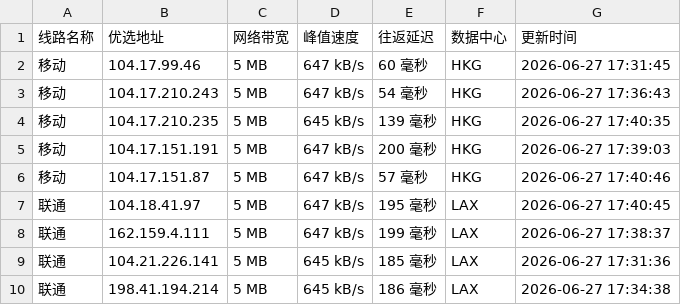
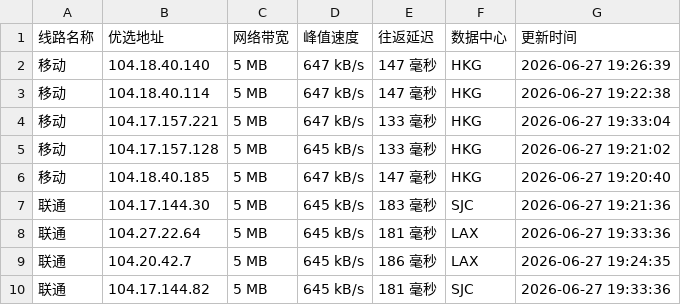
Before and after one commit to 748171997rui-afk/cfipyx, a CSV file: cfip.csv, drawn as a sheet; only a part is shown; the diff covers the shown part only.

```diff
--- a/cfip.csv
+++ b/cfip.csv
@@ -1,10 +1,10 @@
 线路名称,优选地址,网络带宽,峰值速度,往返延迟,数据中心,更新时间
-移动,104.17.99.46,5 MB,647 kB/s,60 毫秒,HKG,2026-06-27 17:31:45
-移动,104.17.210.243,5 MB,647 kB/s,54 毫秒,HKG,2026-06-27 17:36:43
-移动,104.17.210.235,5 MB,645 kB/s,139 毫秒,HKG,2026-06-27 17:40:35
-移动,104.17.151.191,5 MB,647 kB/s,200 毫秒,HKG,2026-06-27 17:39:03
-移动,104.17.151.87,5 MB,647 kB/s,57 毫秒,HKG,2026-06-27 17:40:46
-联通,104.18.41.97,5 MB,647 kB/s,195 毫秒,LAX,2026-06-27 17:40:45
-联通,162.159.4.111,5 MB,647 kB/s,199 毫秒,LAX,2026-06-27 17:38:37
-联通,104.21.226.141,5 MB,645 kB/s,185 毫秒,LAX,2026-06-27 17:31:36
-联通,198.41.194.214,5 MB,645 kB/s,186 毫秒,LAX,2026-06-27 17:34:38
+移动,104.18.40.140,5 MB,647 kB/s,147 毫秒,HKG,2026-06-27 19:26:39
+移动,104.18.40.114,5 MB,647 kB/s,147 毫秒,HKG,2026-06-27 19:22:38
+移动,104.17.157.221,5 MB,647 kB/s,133 毫秒,HKG,2026-06-27 19:33:04
+移动,104.17.157.128,5 MB,645 kB/s,133 毫秒,HKG,2026-06-27 19:21:02
+移动,104.18.40.185,5 MB,647 kB/s,147 毫秒,HKG,2026-06-27 19:20:40
+联通,104.17.144.30,5 MB,645 kB/s,183 毫秒,SJC,2026-06-27 19:21:36
+联通,104.27.22.64,5 MB,645 kB/s,181 毫秒,LAX,2026-06-27 19:33:36
+联通,104.20.42.7,5 MB,645 kB/s,186 毫秒,LAX,2026-06-27 19:24:35
+联通,104.17.144.82,5 MB,645 kB/s,181 毫秒,SJC,2026-06-27 19:33:36
```
Also changed, not shown: 19 edited cells elsewhere in this file, 1 other file.
